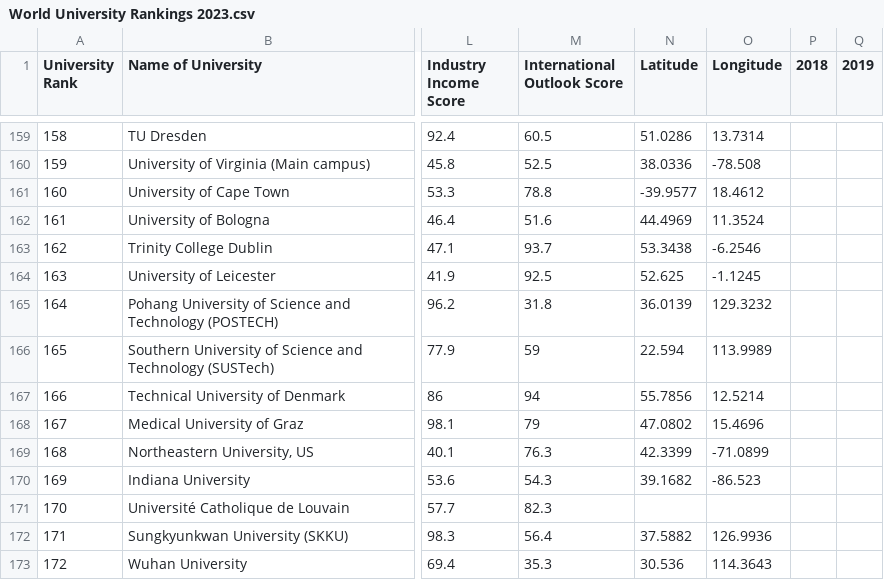
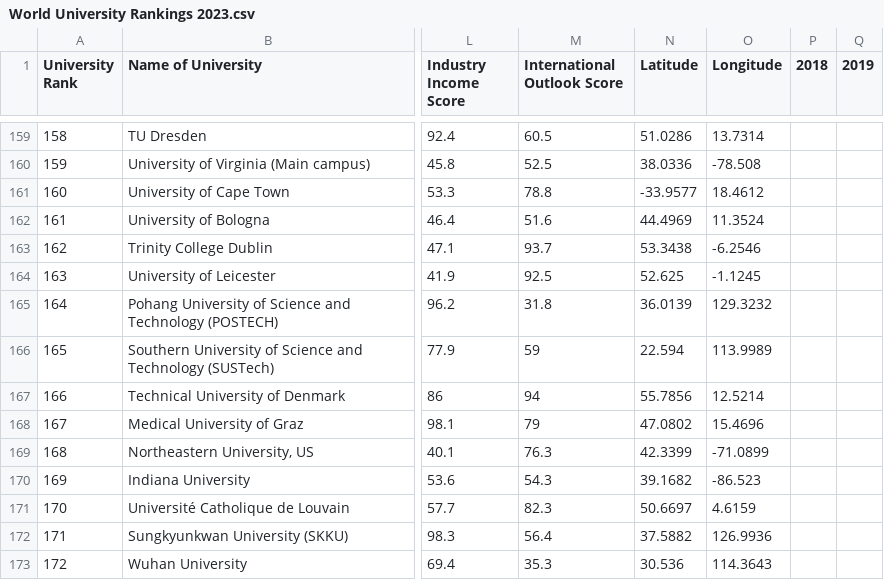
Before and after one commit to assignment22/datavis2, a CSV file: World University Rankings 2023.csv, drawn as a sheet; only a part is shown, gaps mark what is left out; the diff names each change by its address in the sheet, - before the commit and + after, or states it on an @@ line.

Commit message:
Update World University Rankings 2023.csv

```diff
--- a/World University Rankings 2023.csv
+++ b/World University Rankings 2023.csv
-N161 (Latitude): -39.9577
+N161 (Latitude): -33.9577
-N171 (Latitude): (empty)
+N171 (Latitude): 50.6697
-O171 (Longitude): (empty)
+O171 (Longitude): 4.6159
```
